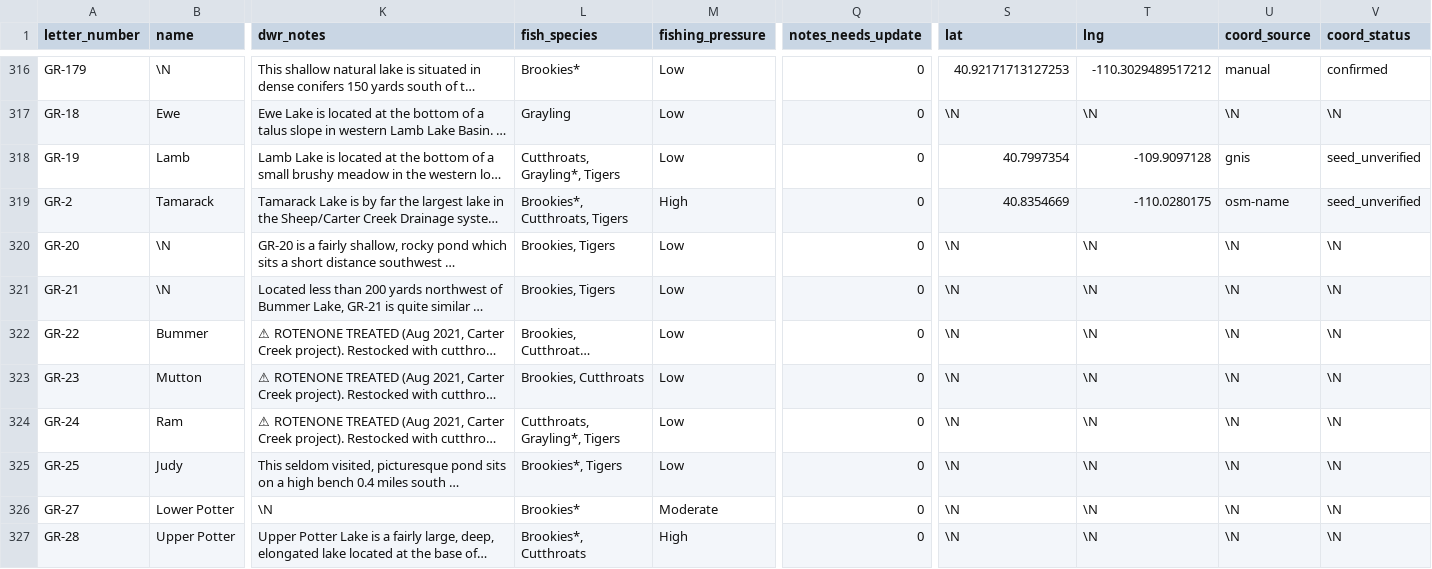
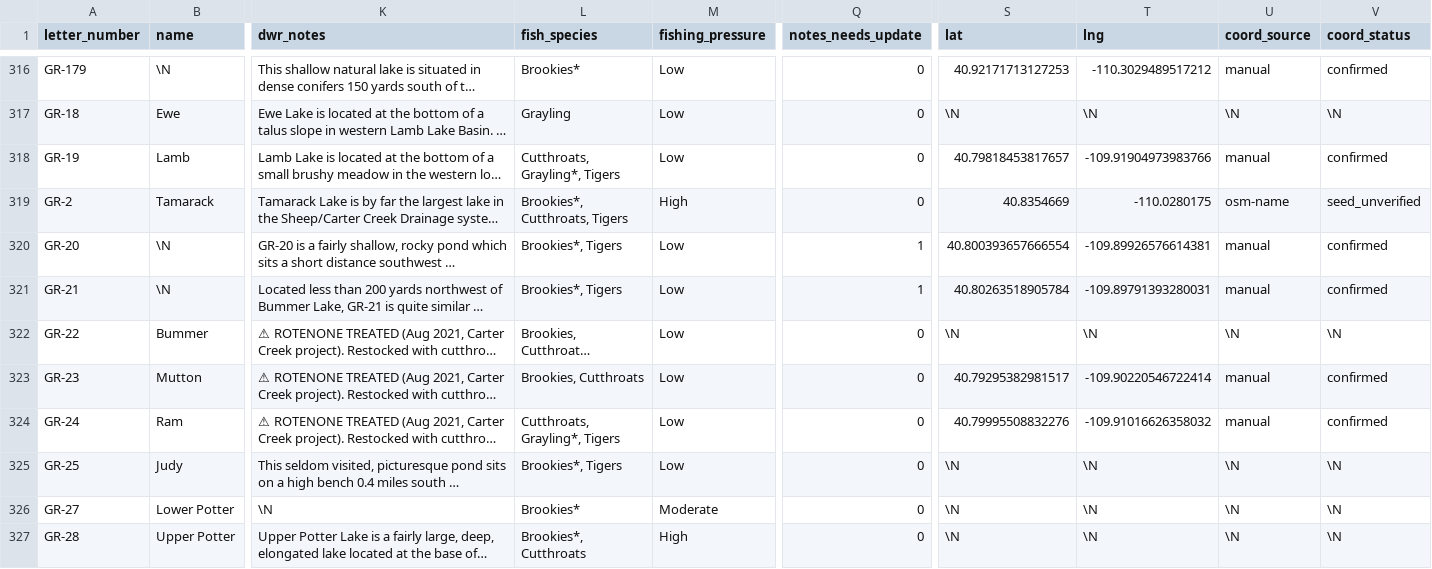
Before and after one commit to jedwood/uintas100, a CSV file: data/seeds/lakes.csv, drawn as a sheet; only a part is shown, gaps mark what is left out; long unchanged cells end in …; the diff covers the shown part only; the diff names each change by its address in the sheet, - before the commit and + after, or states it on an @@ line.

Commit message:
Notes sync: apply Apple Notes edits to DB

```diff
--- a/data/seeds/lakes.csv
+++ b/data/seeds/lakes.csv
-S318 (lat): 40.7997354
+S318 (lat): 40.79818453817657
-T318 (lng): -109.9097128
+T318 (lng): -109.91904973983766
-U318 (coord_source): gnis
+U318 (coord_source): manual
-V318 (coord_status): seed_unverified
+V318 (coord_status): confirmed
-L320:L321 (fish_species): Brookies, Tigers
+L320:L321 (fish_species): Brookies*, Tigers
-Q320:Q321 (notes_needs_update): 0
+Q320:Q321 (notes_needs_update): 1
-S320 (lat): \N
+S320 (lat): 40.800393657666554
-T320 (lng): \N
+T320 (lng): -109.89926576614381
-U320:U321 (coord_source): \N
+U320:U321 (coord_source): manual
-V320:V321 (coord_status): \N
+V320:V321 (coord_status): confirmed
-S321 (lat): \N
+S321 (lat): 40.80263518905784
-T321 (lng): \N
+T321 (lng): -109.89791393280031
-S323 (lat): \N
+S323 (lat): 40.79295382981517
-T323 (lng): \N
+T323 (lng): -109.90220546722414
-U323:U324 (coord_source): \N
+U323:U324 (coord_source): manual
-V323:V324 (coord_status): \N
+V323:V324 (coord_status): confirmed
-S324 (lat): \N
+S324 (lat): 40.79995508832276
-T324 (lng): \N
+T324 (lng): -109.91016626358032
```
Also changed, not shown: 67 edited cells elsewhere in this file, 3 other files.
